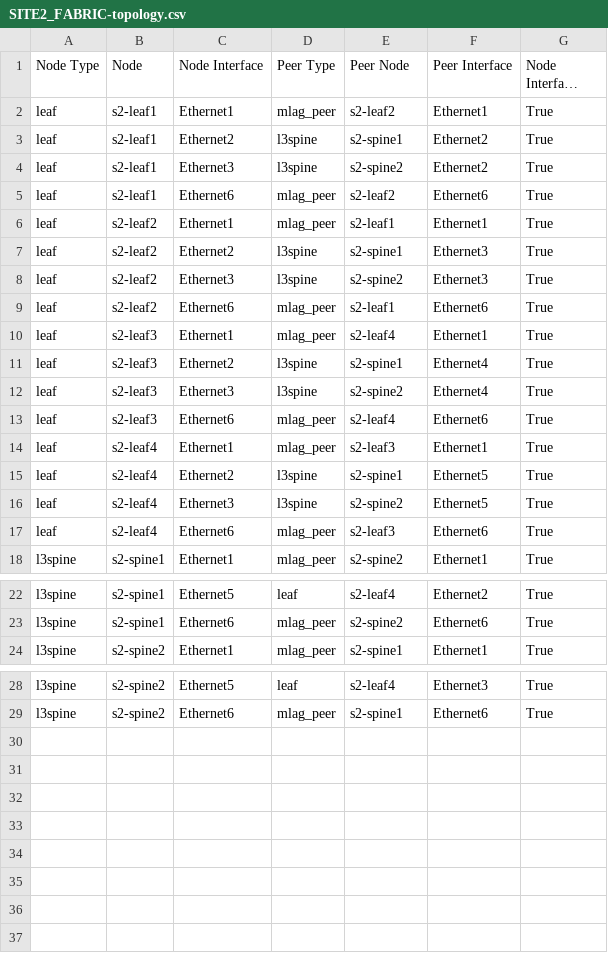
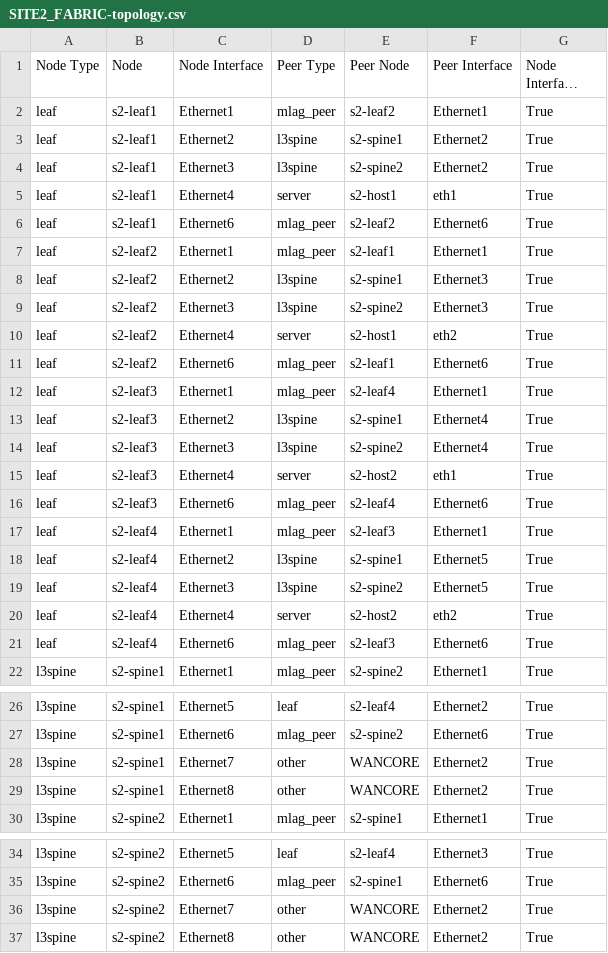
Before and after one commit to netsurfer32/ci-workshops-avd, a CSV file: sites/site_2/documentation/fabric/SITE2_FABRIC-topology.csv, drawn as a sheet; only a part is shown, gaps mark what is left out; long unchanged cells end in …; the diff names each change by its address in the sheet, - before the commit and + after, or states it on an @@ line.

Commit message:
Deploiement multi-site L2LS

```diff
--- a/sites/site_2/documentation/fabric/SITE2_FABRIC-topology.csv
+++ b/sites/site_2/documentation/fabric/SITE2_FABRIC-topology.csv
+row 5: leaf | s2-leaf1 | Ethernet4 | server | s2-host1 | eth1 | True
+row 10: leaf | s2-leaf2 | Ethernet4 | server | s2-host1 | eth2 | True
+row 15: leaf | s2-leaf3 | Ethernet4 | server | s2-host2 | eth1 | True
+row 20: leaf | s2-leaf4 | Ethernet4 | server | s2-host2 | eth2 | True
+row 28: l3spine | s2-spine1 | Ethernet7 | other | WANCORE | Ethernet2 | True
+row 29: l3spine | s2-spine1 | Ethernet8 | other | WANCORE | Ethernet2 | True
+row 36: l3spine | s2-spine2 | Ethernet7 | other | WANCORE | Ethernet2 | True
+row 37: l3spine | s2-spine2 | Ethernet8 | other | WANCORE | Ethernet2 | True
```
Also changed, not shown: sites/site_1/documentation/fabric/SITE1_FABRIC-topology.csv, 36 other files.
